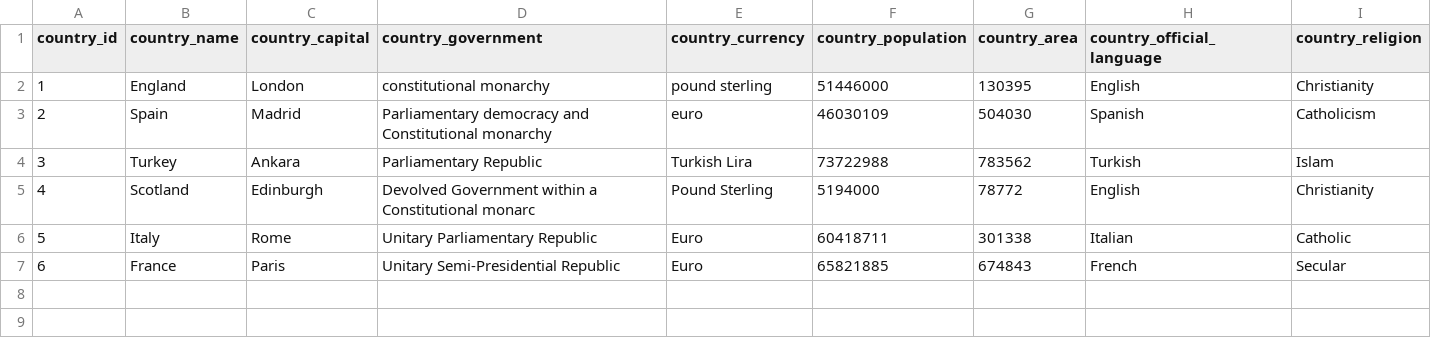
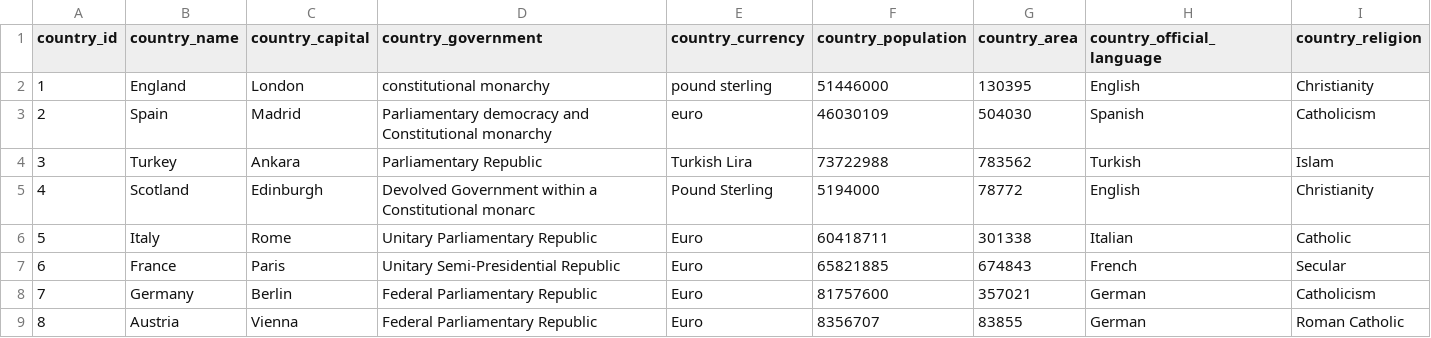
Before and after one commit to asams/europeanTravel, a CSV file: countries.csv, drawn as a sheet; the diff names each change by its address in the sheet, - before the commit and + after, or states it on an @@ line.

```diff
--- a/countries.csv
+++ b/countries.csv
+row 8: 7 | Germany | Berlin | Federal Parliamentary Republic | Euro | 81757600 | 357021 | German | Catholicism
+row 9: 8 | Austria | Vienna | Federal Parliamentary Republic | Euro | 8356707 | 83855 | German | Roman Catholic
```
Also changed, not shown: cities.csv, 2 other files.
